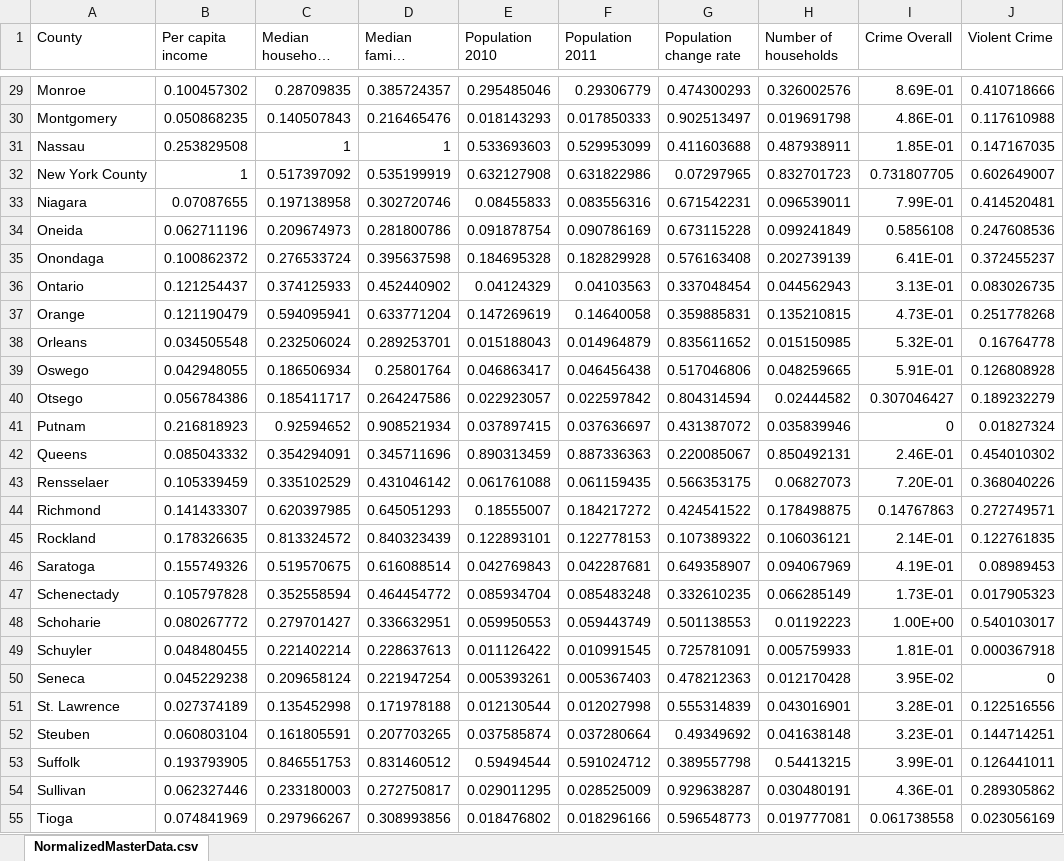
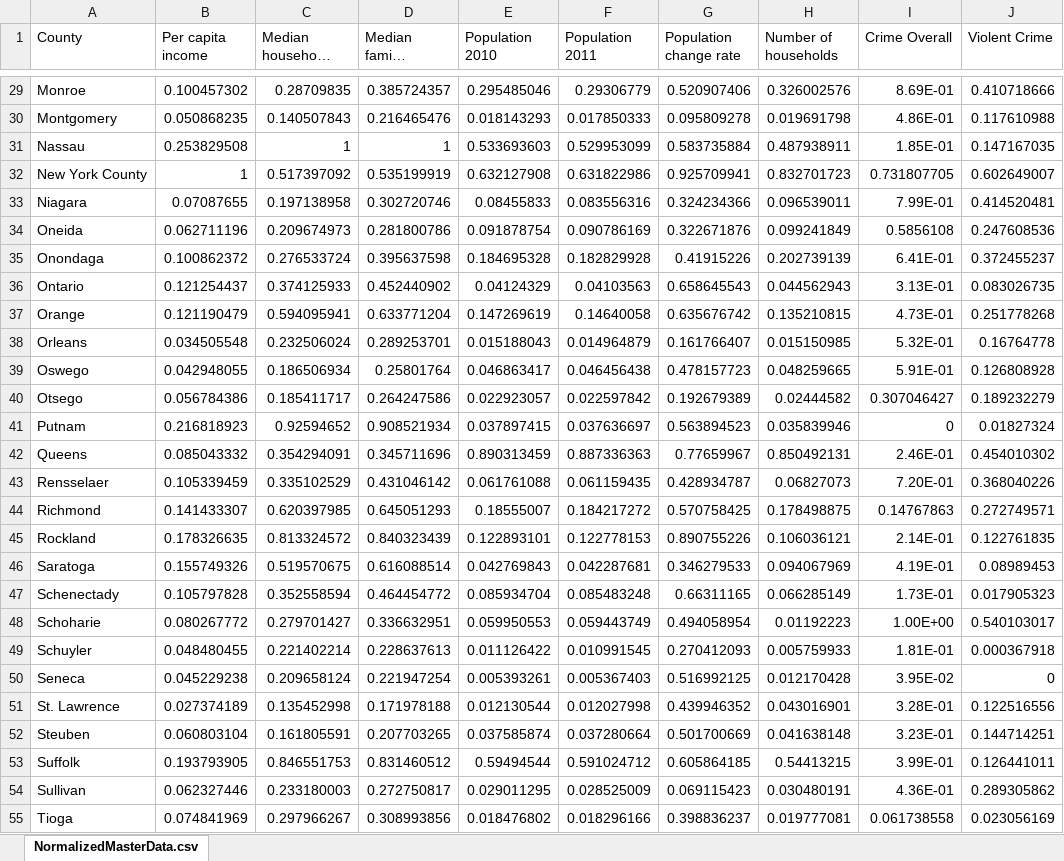
Before and after one commit to browns112358/Computer-Optimization, an Excel workbook: Data/NormalizedMasterData.xlsx, sheet NormalizedMasterData.csv, drawn as a sheet; only a part is shown, gaps mark what is left out; long unchanged cells end in …; values as stored, in another font and other column widths than the file's, no borders; the diff covers the shown part only; the diff names each change by its address in the sheet, - before the commit and + after, or states it on an @@ line.

```diff
--- a/Data/NormalizedMasterData.xlsx (sheet NormalizedMasterData.csv)
+++ b/Data/NormalizedMasterData.xlsx (sheet NormalizedMasterData.csv)
-G29 (Population change rate): 0.474300293
+G29 (Population change rate): 0.520907406
-G30 (Population change rate): 0.902513497
+G30 (Population change rate): 0.095809278
-G31 (Population change rate): 0.411603688
+G31 (Population change rate): 0.583735884
-G32 (Population change rate): 0.07297965
+G32 (Population change rate): 0.925709941
-G33 (Population change rate): 0.671542231
+G33 (Population change rate): 0.324234366
-G34 (Population change rate): 0.673115228
+G34 (Population change rate): 0.322671876
-G35 (Population change rate): 0.576163408
+G35 (Population change rate): 0.41915226
-G36 (Population change rate): 0.337048454
+G36 (Population change rate): 0.658645543
-G37 (Population change rate): 0.359885831
+G37 (Population change rate): 0.635676742
-G38 (Population change rate): 0.835611652
+G38 (Population change rate): 0.161766407
-G39 (Population change rate): 0.517046806
+G39 (Population change rate): 0.478157723
-G40 (Population change rate): 0.804314594
+G40 (Population change rate): 0.192679389
-G41 (Population change rate): 0.431387072
+G41 (Population change rate): 0.563894523
-G42 (Population change rate): 0.220085067
+G42 (Population change rate): 0.77659967
-G43 (Population change rate): 0.566353175
+G43 (Population change rate): 0.428934787
-G44 (Population change rate): 0.424541522
+G44 (Population change rate): 0.570758425
-G45 (Population change rate): 0.107389322
+G45 (Population change rate): 0.890755226
-G46 (Population change rate): 0.649358907
+G46 (Population change rate): 0.346279533
-G47 (Population change rate): 0.332610235
+G47 (Population change rate): 0.66311165
-G48 (Population change rate): 0.501138553
+G48 (Population change rate): 0.494058954
-G49 (Population change rate): 0.725781091
+G49 (Population change rate): 0.270412093
-G50 (Population change rate): 0.478212363
+G50 (Population change rate): 0.516992125
-G51 (Population change rate): 0.555314839
+G51 (Population change rate): 0.439946352
-G52 (Population change rate): 0.49349692
+G52 (Population change rate): 0.501700669
-G53 (Population change rate): 0.389557798
+G53 (Population change rate): 0.605864185
-G54 (Population change rate): 0.929638287
+G54 (Population change rate): 0.069115423
-G55 (Population change rate): 0.596548773
+G55 (Population change rate): 0.398836237
```
Also changed, not shown: 35 edited cells elsewhere in this sheet, 1 other file.
